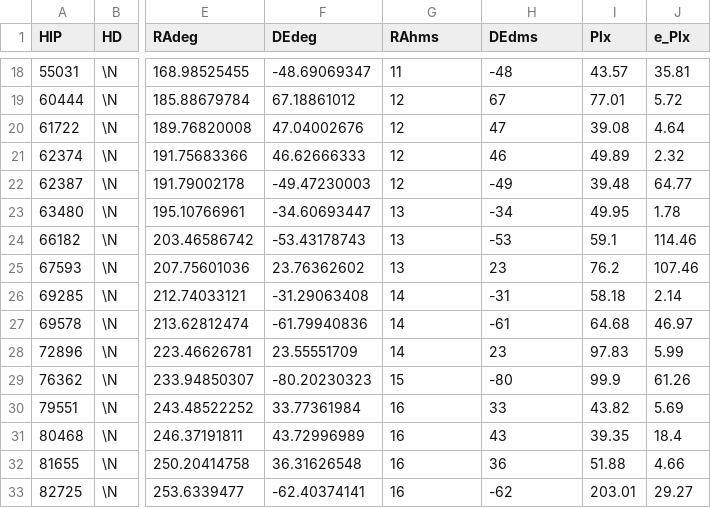
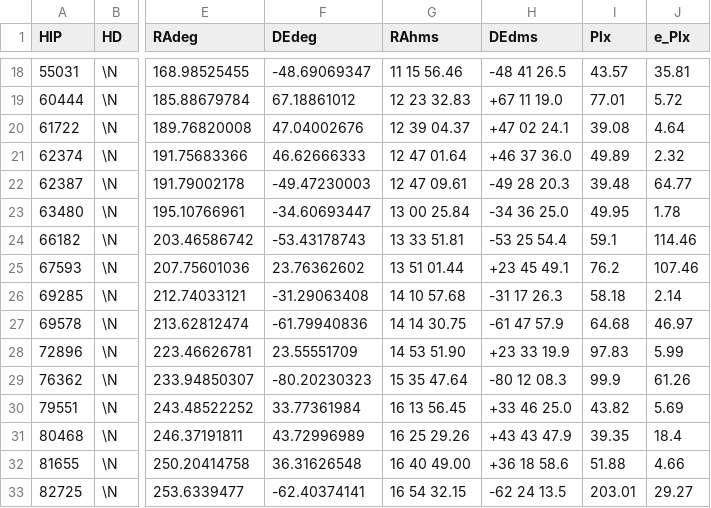
Before and after one commit to Laura-Costa/Biostar_Catalogue, a CSV file: arquivos/pythonProject1/CSV/Hipparcos_MV_versus_B_minus_V_not_plotted.csv, drawn as a sheet; only a part is shown, gaps mark what is left out; the diff covers the shown part only; the diff names each change by its address in the sheet, - before the commit and + after, or states it on an @@ line.

```diff
--- a/arquivos/pythonProject1/CSV/Hipparcos_MV_versus_B_minus_V_not_plotted.csv
+++ b/arquivos/pythonProject1/CSV/Hipparcos_MV_versus_B_minus_V_not_plotted.csv
-G18 (RAhms): 11
+G18 (RAhms): 11 15 56.46
-H18 (DEdms): -48
+H18 (DEdms): -48 41 26.5
-G19 (RAhms): 12
+G19 (RAhms): 12 23 32.83
-H19 (DEdms): 67
+H19 (DEdms): +67 11 19.0
-G20 (RAhms): 12
+G20 (RAhms): 12 39 04.37
-H20 (DEdms): 47
+H20 (DEdms): +47 02 24.1
-G21 (RAhms): 12
+G21 (RAhms): 12 47 01.64
-H21 (DEdms): 46
+H21 (DEdms): +46 37 36.0
-G22 (RAhms): 12
+G22 (RAhms): 12 47 09.61
-H22 (DEdms): -49
+H22 (DEdms): -49 28 20.3
-G23 (RAhms): 13
+G23 (RAhms): 13 00 25.84
-H23 (DEdms): -34
+H23 (DEdms): -34 36 25.0
-G24 (RAhms): 13
+G24 (RAhms): 13 33 51.81
-H24 (DEdms): -53
+H24 (DEdms): -53 25 54.4
-G25 (RAhms): 13
+G25 (RAhms): 13 51 01.44
-H25 (DEdms): 23
+H25 (DEdms): +23 45 49.1
-G26 (RAhms): 14
+G26 (RAhms): 14 10 57.68
-H26 (DEdms): -31
+H26 (DEdms): -31 17 26.3
-G27 (RAhms): 14
+G27 (RAhms): 14 14 30.75
-H27 (DEdms): -61
+H27 (DEdms): -61 47 57.9
-G28 (RAhms): 14
+G28 (RAhms): 14 53 51.90
-H28 (DEdms): 23
+H28 (DEdms): +23 33 19.9
-G29 (RAhms): 15
+G29 (RAhms): 15 35 47.64
-H29 (DEdms): -80
+H29 (DEdms): -80 12 08.3
-G30 (RAhms): 16
+G30 (RAhms): 16 13 56.45
-H30 (DEdms): 33
+H30 (DEdms): +33 46 25.0
-G31 (RAhms): 16
+G31 (RAhms): 16 25 29.26
-H31 (DEdms): 43
+H31 (DEdms): +43 43 47.9
-G32 (RAhms): 16
+G32 (RAhms): 16 40 49.00
-H32 (DEdms): 36
+H32 (DEdms): +36 18 58.6
-G33 (RAhms): 16
+G33 (RAhms): 16 54 32.15
-H33 (DEdms): -62
+H33 (DEdms): -62 24 13.5
```
Also changed, not shown: 56 edited cells elsewhere in this file, arquivos/pythonProject1/CSV/Gaia_intersection_Hipparcos_MV_versus_B_minus_V_not_plotted.csv, arquivos/pythonProject1/CSV/Gaia_intersection_Hipparcos_MVt_versus_BT_minus_VT_not_plotted.csv, 49 other files.
